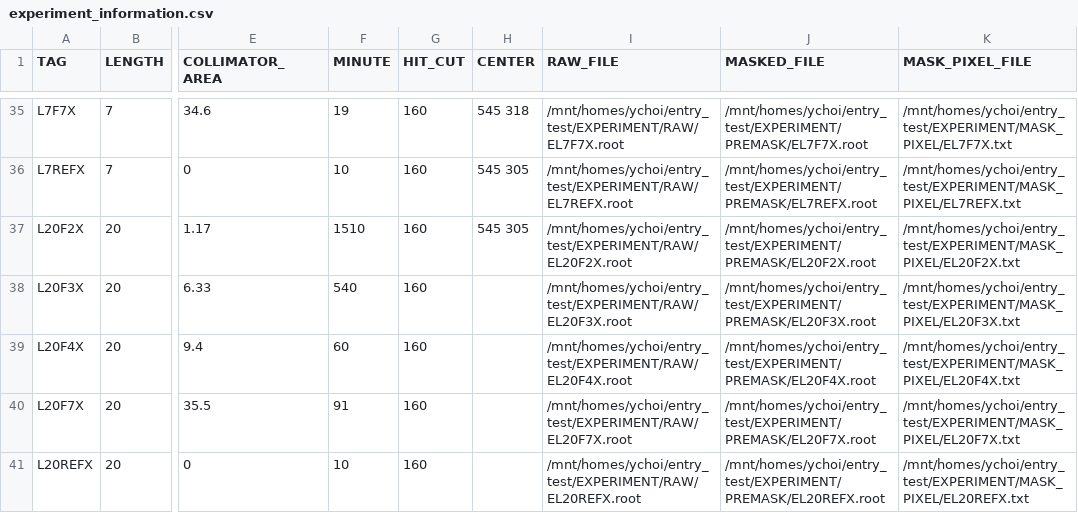
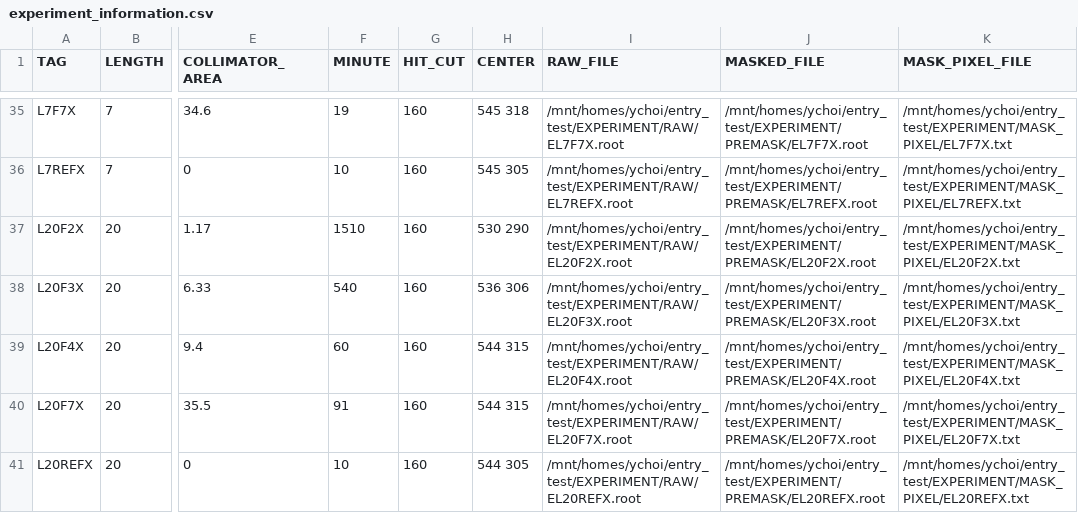
Before and after one commit to keistad-root/ATOM, a CSV file: config/experiment/experiment_information.csv, drawn as a sheet; only a part is shown, gaps mark what is left out; the diff covers the shown part only; the diff names each change by its address in the sheet, - before the commit and + after, or states it on an @@ line.

```diff
--- a/config/experiment/experiment_information.csv
+++ b/config/experiment/experiment_information.csv
-H37 (CENTER): 545 305
+H37 (CENTER): 530 290
-H38 (CENTER): (empty)
+H38 (CENTER): 536 306
-H39:H40 (CENTER): (empty)
+H39:H40 (CENTER): 544 315
-H41 (CENTER): (empty)
+H41 (CENTER): 544 305
```
Also changed, not shown: 20 edited cells elsewhere in this file.
